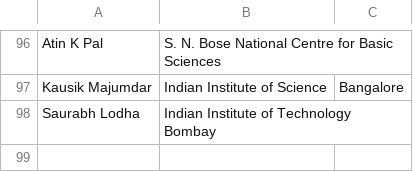
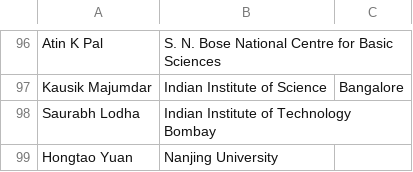
Before and after one commit to 2dtmd/tmd_conference, a CSV file: tmd_conference/_data/2D_Conference.csv, drawn as a sheet; only a part is shown, gaps mark what is left out.

Commit message:
Added Hongtao Yuan

```diff
--- a/tmd_conference/_data/2D_Conference.csv
+++ b/tmd_conference/_data/2D_Conference.csv
@@ -98 +98,2 @@ Kausik Majumdar, Indian Institute of Science, Bangalore
 Saurabh Lodha, Indian Institute of Technology Bombay
+Hongtao Yuan, Nanjing University
```
